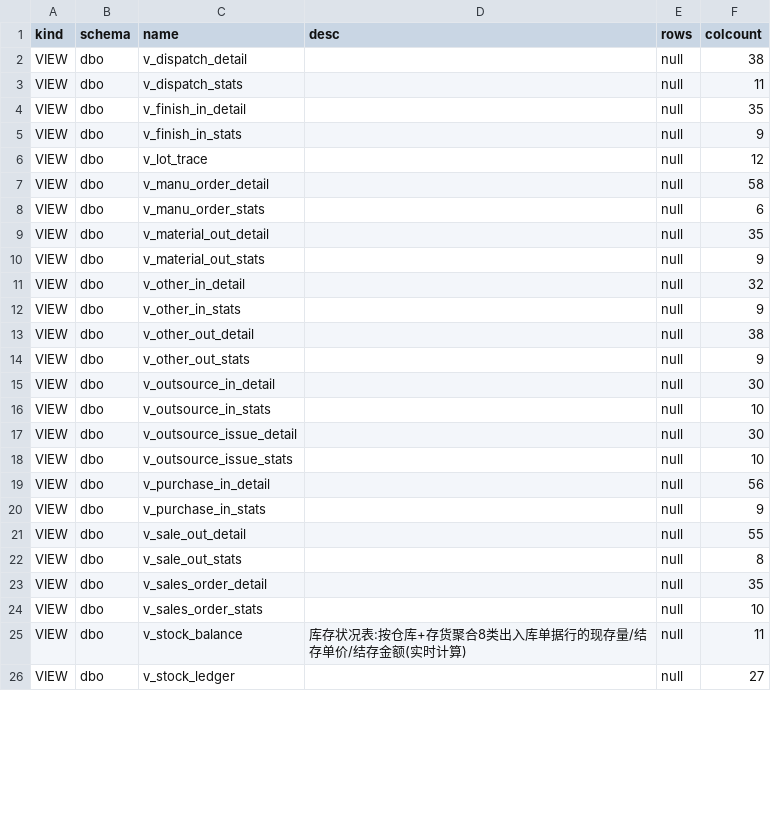
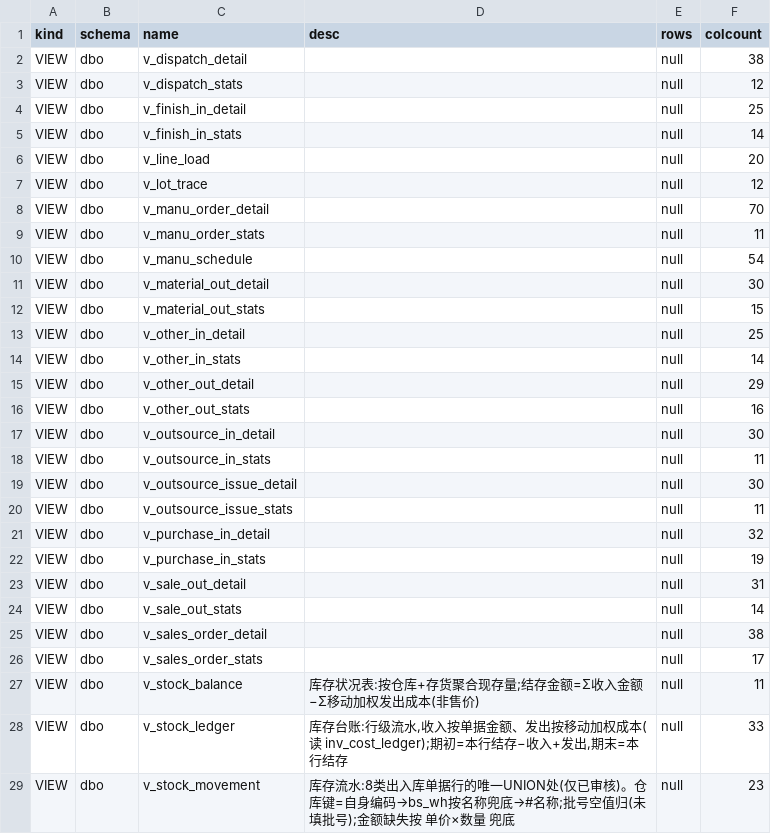
Before and after one commit to MyPanda-Hash/YINJIA, a TSV file: tools/gen/db-catalog-tables.tsv, drawn as a sheet; only a part is shown; the diff covers the shown part only.

```diff
--- a/tools/gen/db-catalog-tables.tsv
+++ b/tools/gen/db-catalog-tables.tsv
@@ -2,25 +2,28 @@ kind	schema	name	desc	rows	colcount
 VIEW	dbo	v_dispatch_detail		null	38
-VIEW	dbo	v_dispatch_stats		null	11
-VIEW	dbo	v_finish_in_detail		null	35
-VIEW	dbo	v_finish_in_stats		null	9
+VIEW	dbo	v_dispatch_stats		null	12
+VIEW	dbo	v_finish_in_detail		null	25
+VIEW	dbo	v_finish_in_stats		null	14
+VIEW	dbo	v_line_load		null	20
 VIEW	dbo	v_lot_trace		null	12
-VIEW	dbo	v_manu_order_detail		null	58
-VIEW	dbo	v_manu_order_stats		null	6
-VIEW	dbo	v_material_out_detail		null	35
-VIEW	dbo	v_material_out_stats		null	9
-VIEW	dbo	v_other_in_detail		null	32
-VIEW	dbo	v_other_in_stats		null	9
-VIEW	dbo	v_other_out_detail		null	38
-VIEW	dbo	v_other_out_stats		null	9
+VIEW	dbo	v_manu_order_detail		null	70
+VIEW	dbo	v_manu_order_stats		null	11
+VIEW	dbo	v_manu_schedule		null	54
+VIEW	dbo	v_material_out_detail		null	30
+VIEW	dbo	v_material_out_stats		null	15
+VIEW	dbo	v_other_in_detail		null	25
+VIEW	dbo	v_other_in_stats		null	14
+VIEW	dbo	v_other_out_detail		null	29
+VIEW	dbo	v_other_out_stats		null	16
 VIEW	dbo	v_outsource_in_detail		null	30
-VIEW	dbo	v_outsource_in_stats		null	10
+VIEW	dbo	v_outsource_in_stats		null	11
 VIEW	dbo	v_outsource_issue_detail		null	30
-VIEW	dbo	v_outsource_issue_stats		null	10
-VIEW	dbo	v_purchase_in_detail		null	56
-VIEW	dbo	v_purchase_in_stats		null	9
-VIEW	dbo	v_sale_out_detail		null	55
-VIEW	dbo	v_sale_out_stats		null	8
-VIEW	dbo	v_sales_order_detail		null	35
-VIEW	dbo	v_sales_order_stats		null	10
-VIEW	dbo	v_stock_balance	库存状况表:按仓库+存货聚合8类出入库单据行的现存量/结存单价/结存金额(实时计算)	null	11
-VIEW	dbo	v_stock_ledger		null	27
+VIEW	dbo	v_outsource_issue_stats		null	11
+VIEW	dbo	v_purchase_in_detail		null	32
+VIEW	dbo	v_purchase_in_stats		null	19
+VIEW	dbo	v_sale_out_detail		null	31
+VIEW	dbo	v_sale_out_stats		null	14
+VIEW	dbo	v_sales_order_detail		null	38
+VIEW	dbo	v_sales_order_stats		null	17
+VIEW	dbo	v_stock_balance	库存状况表:按仓库+存货聚合现存量;结存金额=Σ收入金额−Σ移动加权发出成本(非售价)	null	11
+VIEW	dbo	v_stock_ledger	库存台账:行级流水,收入按单据金额、发出按移动加权成本(读 inv_cost_ledger);期初=本行结存−收入+发出,期末=本行结存	null	33
+VIEW	dbo	v_stock_movement	库存流水:8类出入库单据行的唯一UNION处(仅已审核)。仓库键=自身编码→bs_wh按名称兜底→#名称;批号空值归(未填批号);金额缺失按 单价×数量 兜底	null	23
```
Also changed, not shown: 12 added rows and 86 edited cells elsewhere in this file, tools/gen/db-catalog-panels.tsv, 5 other files.
